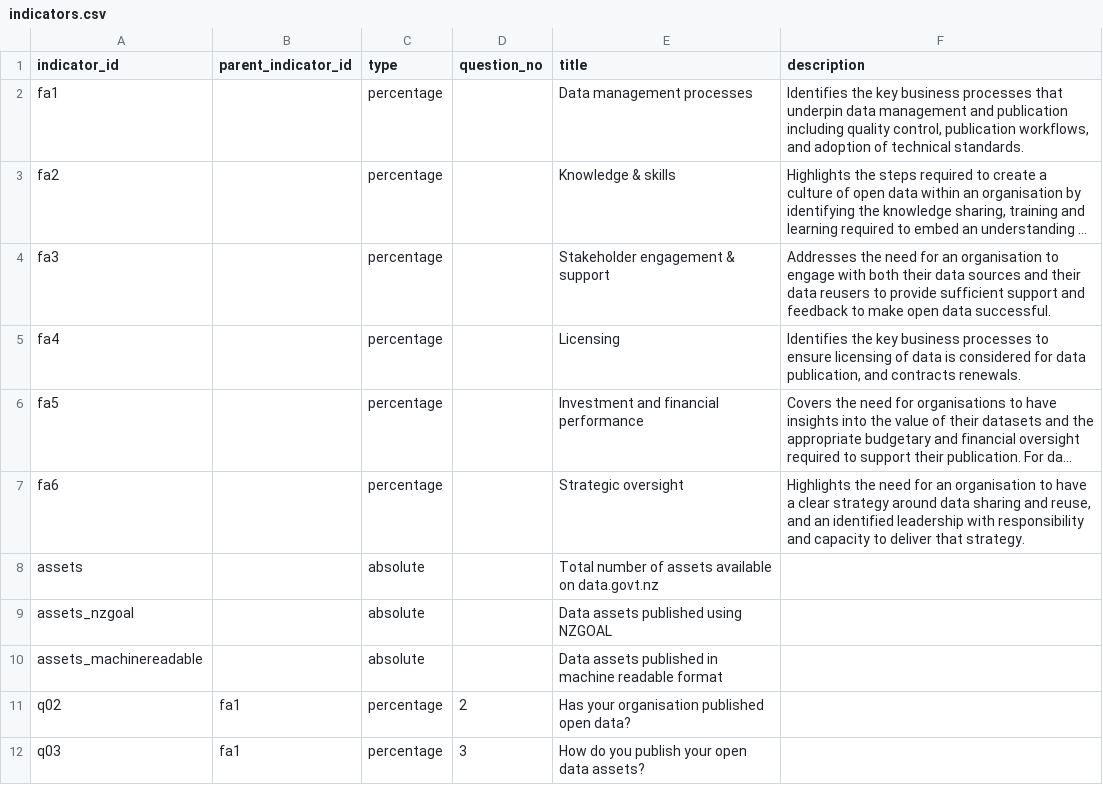
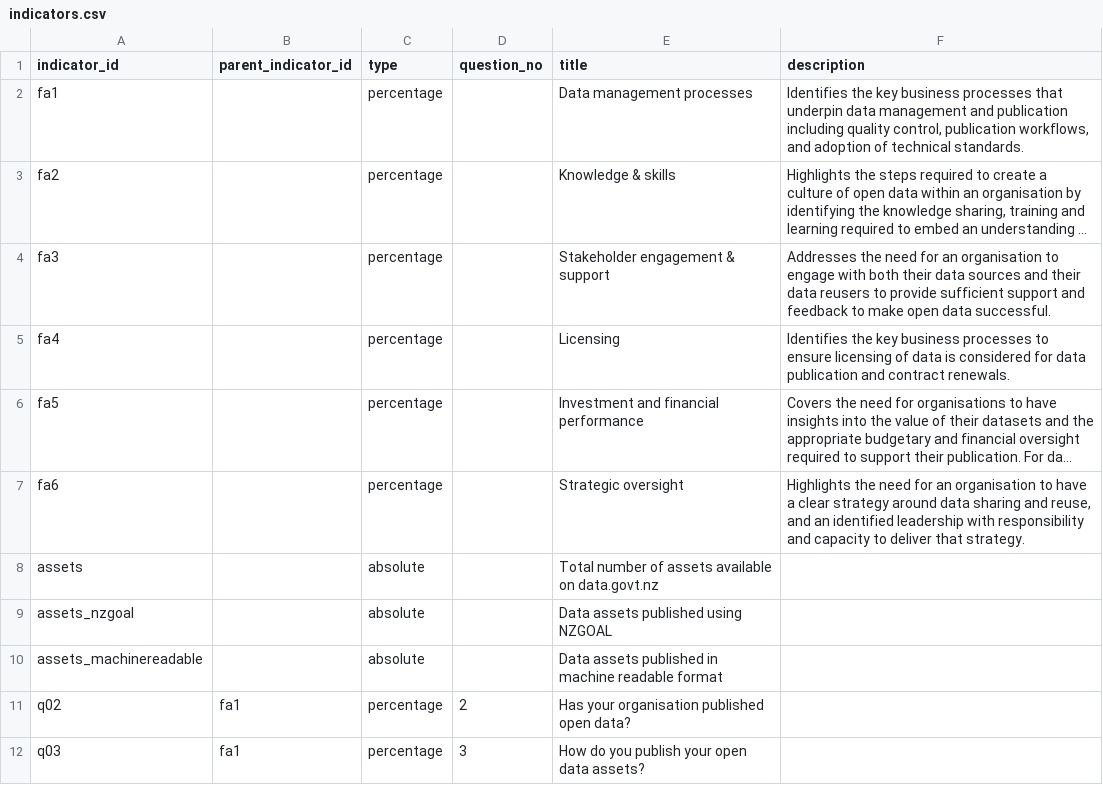
Before and after one commit to data-govt-nz/ogdd, a CSV file: data/indicators.csv, drawn as a sheet; only a part is shown; long unchanged cells end in …; the diff names each change by its address in the sheet, - before the commit and + after, or states it on an @@ line.

Commit message:
focus area description change #18

```diff
--- a/data/indicators.csv
+++ b/data/indicators.csv
-F5 (description): …for data publication, and contracts renewals.
+F5 (description): …for data publication and contract renewals.
```
